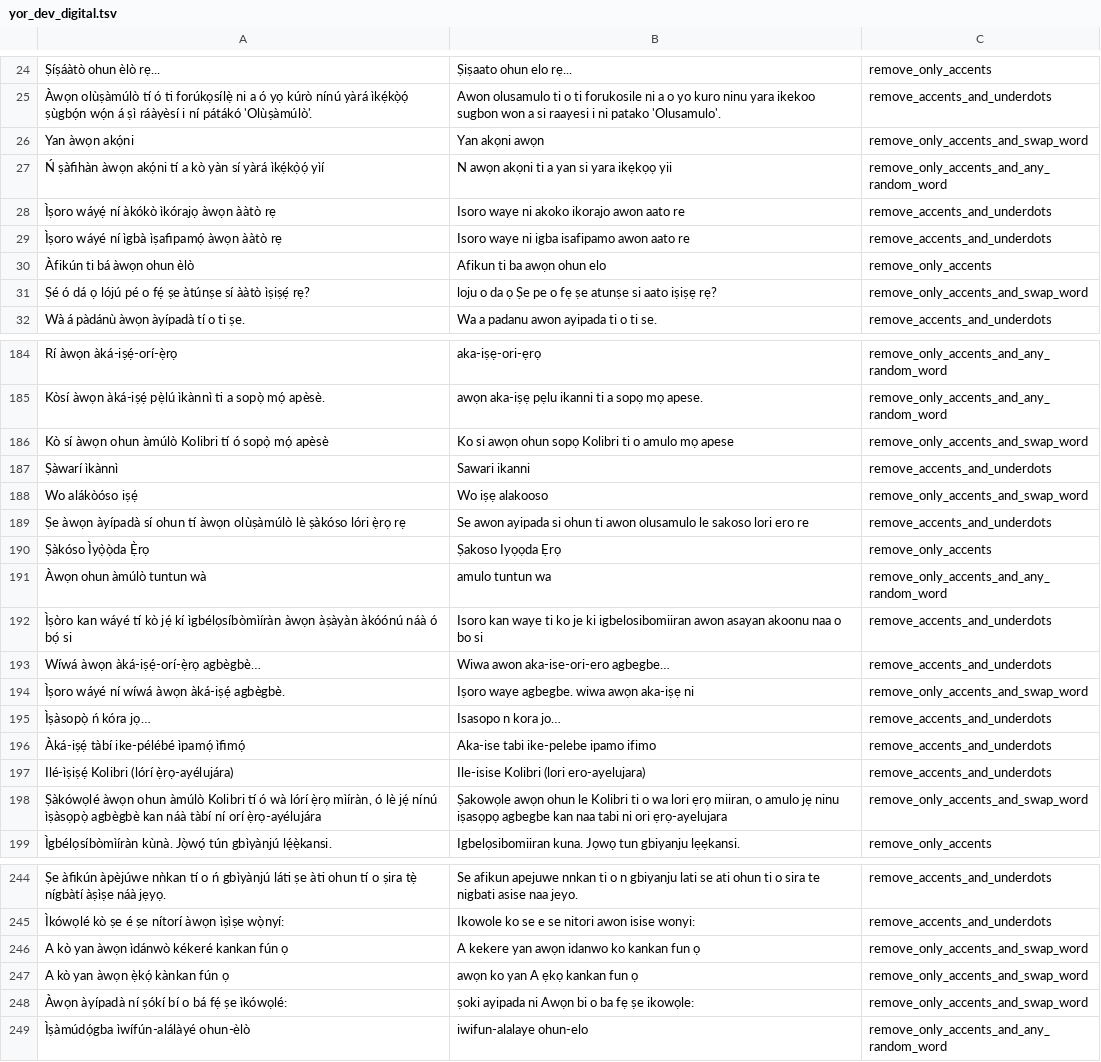
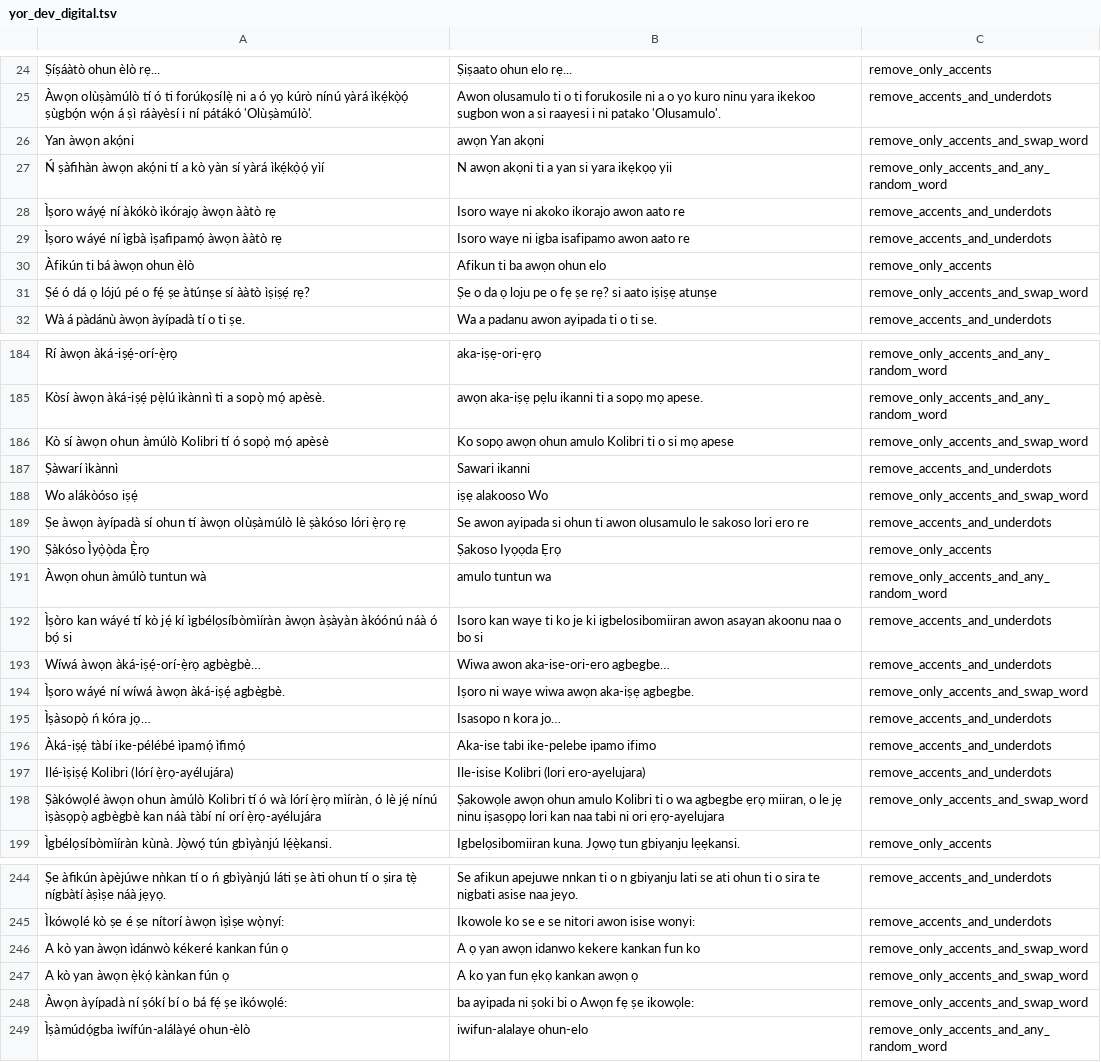
Before and after one commit to DeleMike/data-prep-eng, a TSV file: data_prep_eng/output_data/menyo20k_data/dev_prep_data/yor_dev_digital.tsv, drawn as a sheet; only a part is shown, gaps mark what is left out; the diff covers the shown part only; the diff names each change by its address in the sheet, - before the commit and + after, or states it on an @@ line.

```diff
--- a/data_prep_eng/output_data/menyo20k_data/dev_prep_data/yor_dev_digital.tsv
+++ b/data_prep_eng/output_data/menyo20k_data/dev_prep_data/yor_dev_digital.tsv
-B26: Yan akọni awọn
+B26: awọn Yan akọni
-B31: loju o da ọ Ṣe pe o fẹ ṣe atunṣe si aato iṣiṣẹ rẹ?
+B31: Ṣe o da ọ loju pe o fẹ ṣe rẹ? si aato iṣiṣẹ atunṣe
-B186: Ko si awọn ohun sopọ Kolibri ti o amulo mọ apese
+B186: Ko sopọ awọn ohun amulo Kolibri ti o si mọ apese
-B188: Wo iṣẹ alakooso
+B188: iṣẹ alakooso Wo
-B194: Iṣoro waye agbegbe. wiwa awọn aka-iṣẹ ni
+B194: Iṣoro ni waye wiwa awọn aka-iṣẹ agbegbe.
-B198: …awọn ohun le Kolibri ti o wa lori ẹrọ miiran, o amulo jẹ ninu iṣasọpọ agbegbe kan naa…
+B198: …awọn ohun amulo Kolibri ti o wa agbegbe ẹrọ miiran, o le jẹ ninu iṣasọpọ lori kan naa…
-B246: A kekere yan awọn idanwo ko kankan fun ọ
+B246: A ọ yan awọn idanwo kekere kankan fun ko
-B247: awọn ko yan A ẹkọ kankan fun ọ
+B247: A ko yan fun ẹkọ kankan awọn ọ
-B248: ṣoki ayipada ni Awọn bi o ba fẹ ṣe ikowọle:
+B248: ba ayipada ni ṣoki bi o Awọn fẹ ṣe ikowọle:
```
Also changed, not shown: 13 edited cells elsewhere in this file, data_prep_eng/output_data/menyo20k_data/dev_prep_data/yor_dev_book.tsv, data_prep_eng/output_data/menyo20k_data/dev_prep_data/yor_dev_news.tsv, 10 other files.
